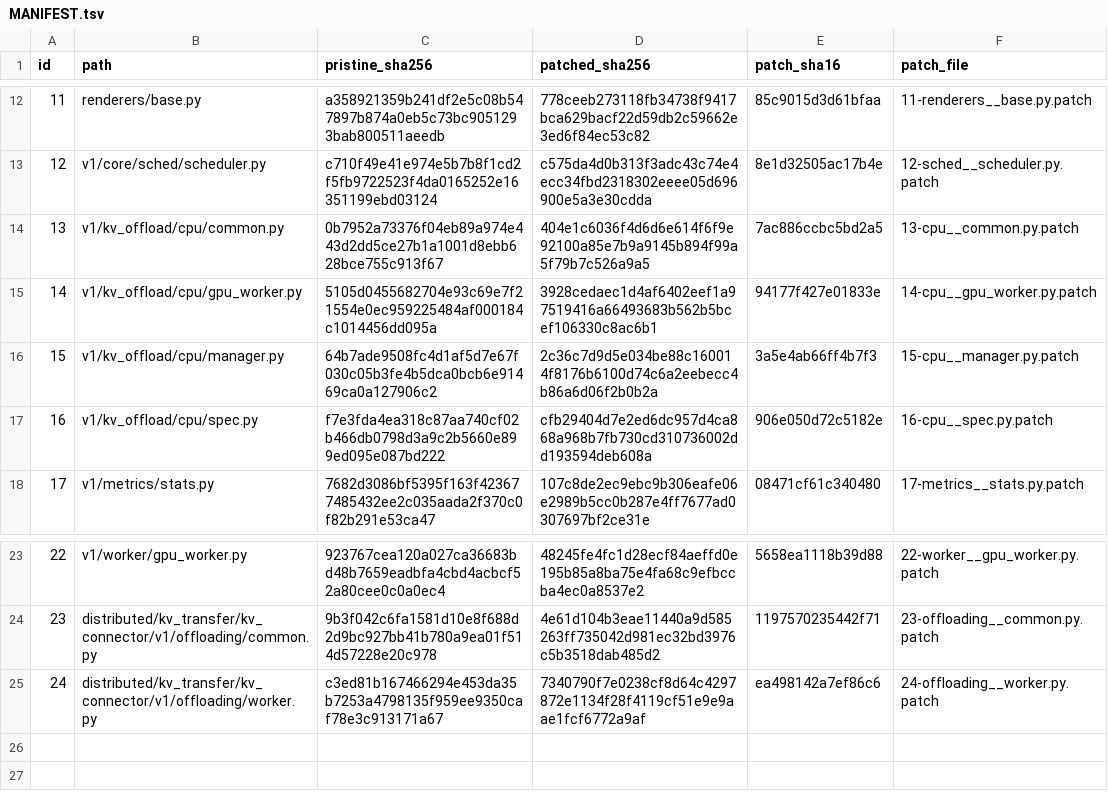
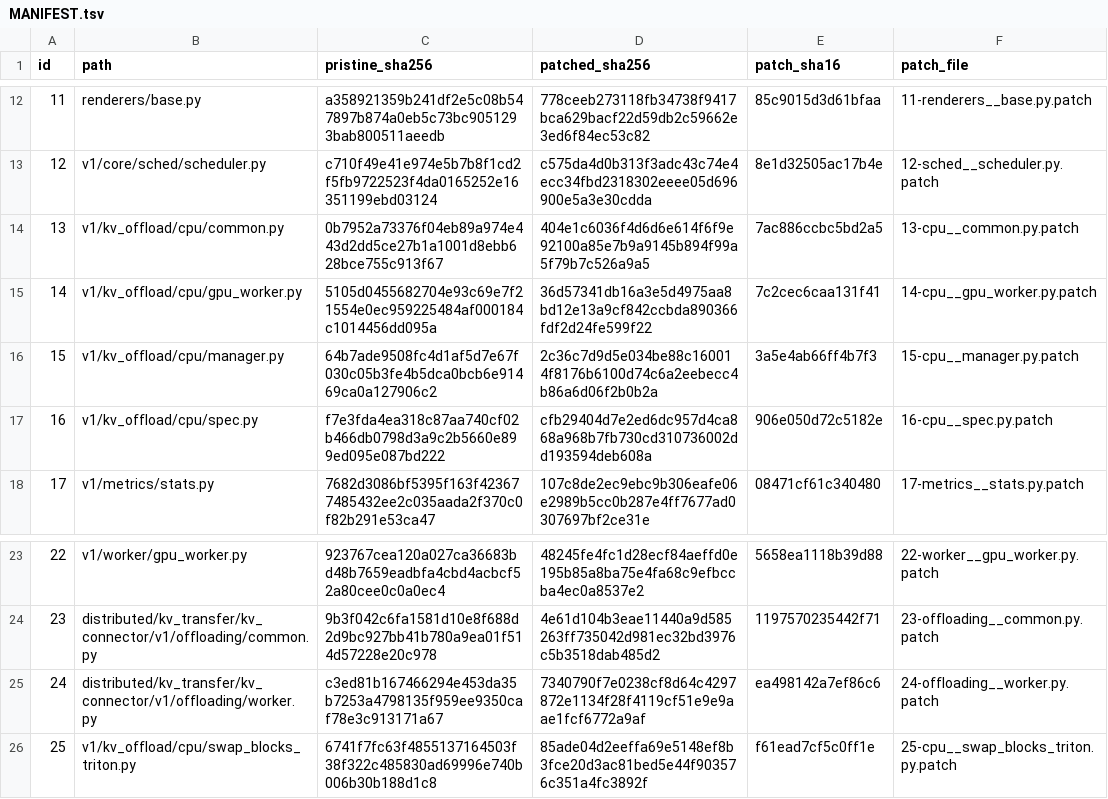
Before and after one commit to gmyzxvym4k-maker/qwen38-flash-next-170hx, a TSV file: patches/MANIFEST.tsv, drawn as a sheet; only a part is shown, gaps mark what is left out.

```diff
--- a/patches/MANIFEST.tsv
+++ b/patches/MANIFEST.tsv
@@ -14,3 +14,3 @@ id	path	pristine_sha256	patched_sha256	patch_sha16	patch_file
 13	v1/kv_offload/cpu/common.py	0b7952a73376f04eb89a974e443d2dd5ce27b1a1001d8ebb628bce755c913f67	404e1c6036f4d6d6e614f6f9e92100a85e7b9a9145b894f99a5f79b7c526a9a5	7ac886ccbc5bd2a5	13-cpu__common.py.patch
-14	v1/kv_offload/cpu/gpu_worker.py	5105d0455682704e93c69e7f21554e0ec959225484af000184c1014456dd095a	3928cedaec1d4af6402eef1a97519416a66493683b562b5bcef106330c8ac6b1	94177f427e01833e	14-cpu__gpu_worker.py.patch
+14	v1/kv_offload/cpu/gpu_worker.py	5105d0455682704e93c69e7f21554e0ec959225484af000184c1014456dd095a	36d57341db16a3e5d4975aa8bd12e13a9cf842ccbda890366fdf2d24fe599f22	7c2cec6caa131f41	14-cpu__gpu_worker.py.patch
 15	v1/kv_offload/cpu/manager.py	64b7ade9508fc4d1af5d7e67f030c05b3fe4b5dca0bcb6e91469ca0a127906c2	2c36c7d9d5e034be88c160014f8176b6100d74c6a2eebecc4b86a6d06f2b0b2a	3a5e4ab66ff4b7f3	15-cpu__manager.py.patch
@@ -25 +25,2 @@ id	path	pristine_sha256	patched_sha256	patch_sha16	patch_file
 24	distributed/kv_transfer/kv_connector/v1/offloading/worker.py	c3ed81b167466294e453da35b7253a4798135f959ee9350caf78e3c913171a67	7340790f7e0238cf8d64c4297872e1134f28f4119cf51e9e9aae1fcf6772a9af	ea498142a7ef86c6	24-offloading__worker.py.patch
+25	v1/kv_offload/cpu/swap_blocks_triton.py	6741f7fc63f4855137164503f38f322c485830ad69996e740b006b30b188d1c8	85ade04d2eeffa69e5148ef8b3fce20d3ac81bed5e44f903576c351a4fc3892f	f61ead7cf5c0ff1e	25-cpu__swap_blocks_triton.py.patch
```
Also changed, not shown: 5 other files.
